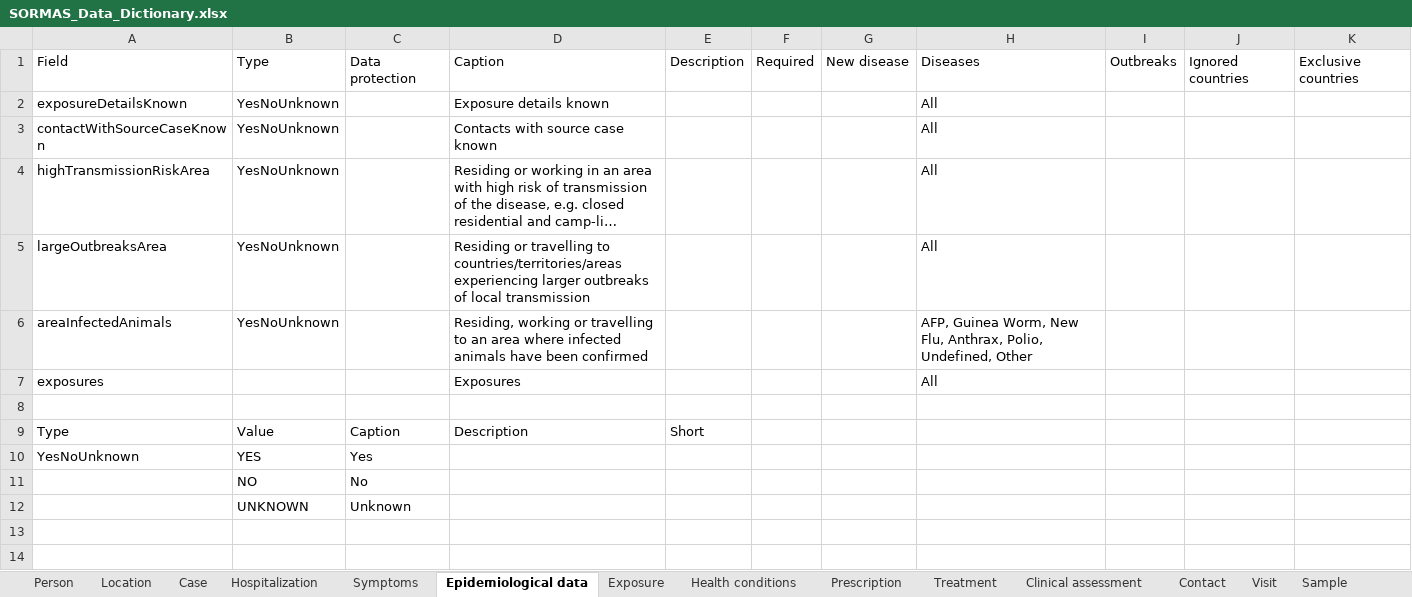
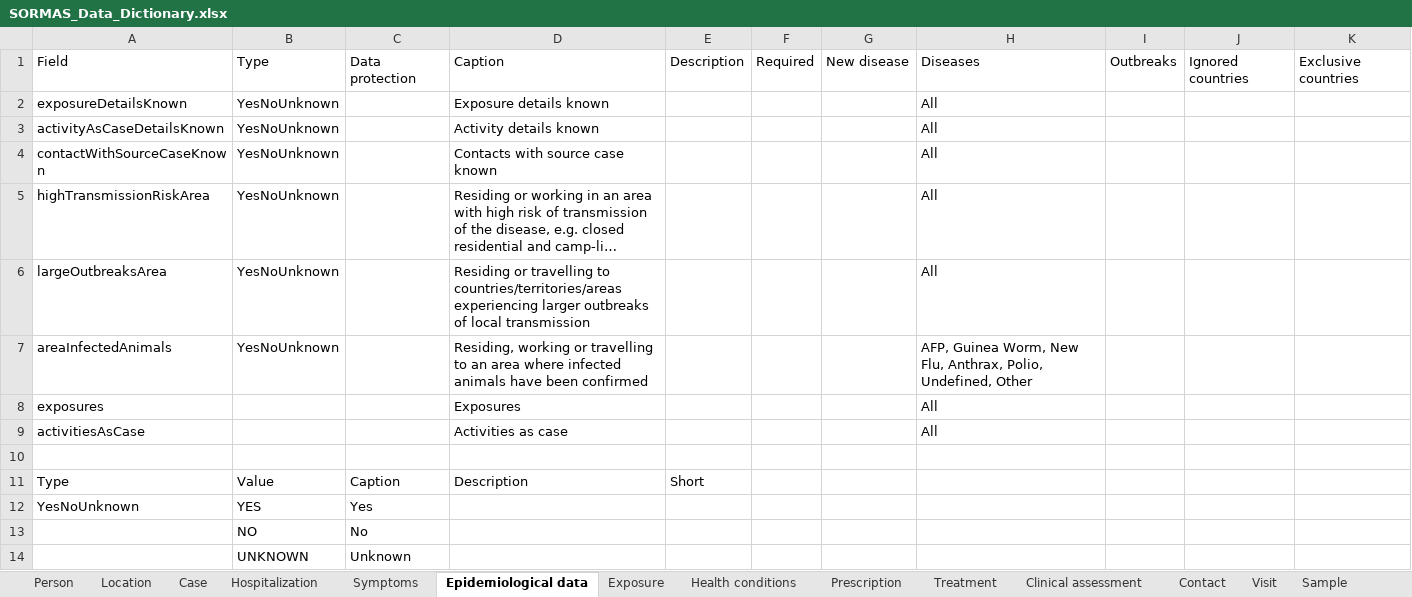
Before and after one commit to SORMAS-Foundation/SORMAS-Project, an Excel workbook: sormas-api/src/main/resources/doc/SORMAS_Data_Dictionary.xlsx, sheet Epidemiological data, drawn as a sheet; long unchanged cells end in …; values as stored, in another font and other column widths than the file's, no borders; table styles not drawn; the diff names each change by its address in the sheet, - before the commit and + after, or states it on an @@ line.

```diff
--- a/sormas-api/src/main/resources/doc/SORMAS_Data_Dictionary.xlsx (sheet Epidemiological data)
+++ b/sormas-api/src/main/resources/doc/SORMAS_Data_Dictionary.xlsx (sheet Epidemiological data)
+row 3: activityAsCaseDetailsKnown | YesNoUnknown |  | Activity details known |  |  |  | All
+row 9: activitiesAsCase |  |  | Activities as case |  |  |  | All
```
Also changed, not shown: sheet Case, sheet Hospitalization, sheet Pathogen test, sheet Location, sheet Sample, sormas-api/src/main/resources/doc/SORMAS_User_Rights.xlsx.
